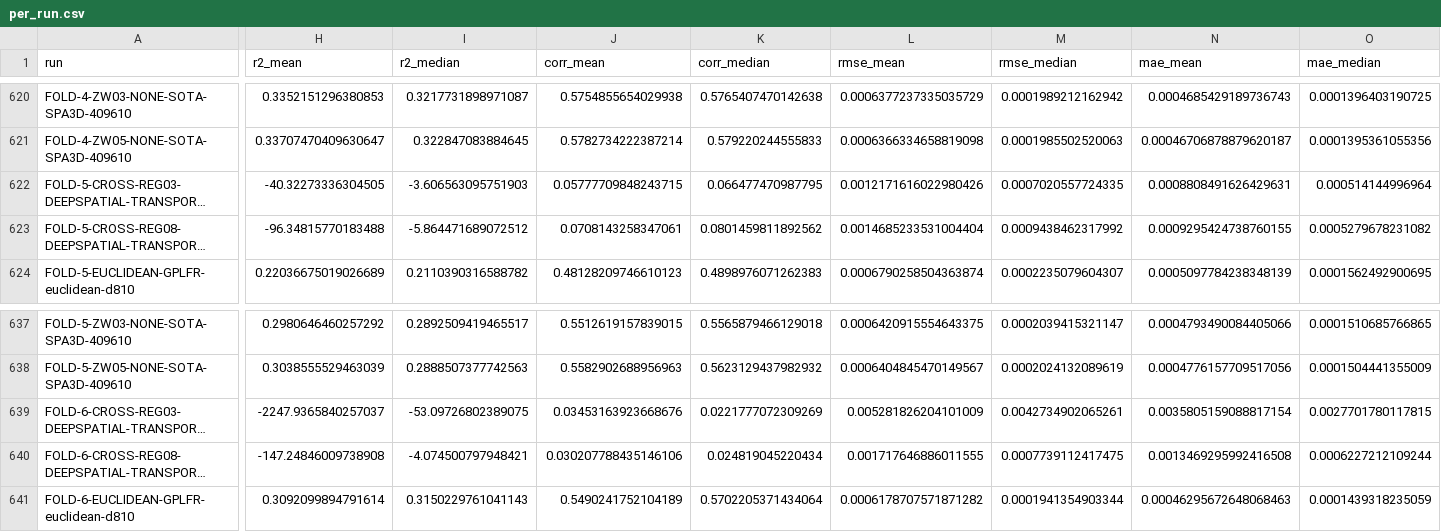
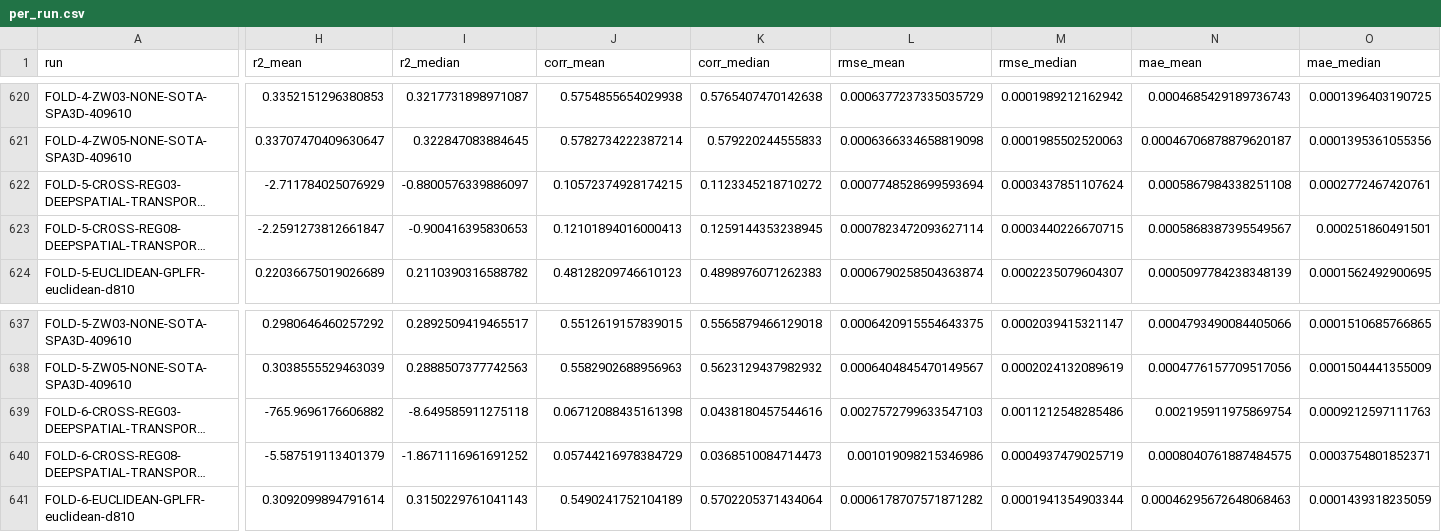
Before and after one commit to casapu-artiom/mlibra, a CSV file: reports/output/report_all/per_run.csv, drawn as a sheet; only a part is shown, gaps mark what is left out; long unchanged cells end in …; the diff covers the shown part only; the diff names each change by its address in the sheet, - before the commit and + after, or states it on an @@ line.

```diff
--- a/reports/output/report_all/per_run.csv
+++ b/reports/output/report_all/per_run.csv
-H622 (r2_mean): -40.32273336304505
+H622 (r2_mean): -2.711784025076929
-I622 (r2_median): -3.606563095751903
+I622 (r2_median): -0.8800576339886097
-J622 (corr_mean): 0.05777709848243715
+J622 (corr_mean): 0.10572374928174215
-K622 (corr_median): 0.066477470987795
+K622 (corr_median): 0.1123345218710272
-L622 (rmse_mean): 0.0012171616022980426
+L622 (rmse_mean): 0.0007748528699593694
-M622 (rmse_median): 0.0007020557724335
+M622 (rmse_median): 0.0003437851107624
-N622 (mae_mean): 0.0008808491626429631
+N622 (mae_mean): 0.0005867984338251108
-O622 (mae_median): 0.000514144996964
+O622 (mae_median): 0.0002772467420761
-H623 (r2_mean): -96.34815770183488
+H623 (r2_mean): -2.2591273812661847
-I623 (r2_median): -5.864471689072512
+I623 (r2_median): -0.900416395830653
-J623 (corr_mean): 0.0708143258347061
+J623 (corr_mean): 0.12101894016000413
-K623 (corr_median): 0.0801459811892562
+K623 (corr_median): 0.1259144353238945
-L623 (rmse_mean): 0.0014685233531004404
+L623 (rmse_mean): 0.0007823472093627114
-M623 (rmse_median): 0.0009438462317992
+M623 (rmse_median): 0.0003440226670715
-N623 (mae_mean): 0.0009295424738760155
+N623 (mae_mean): 0.0005868387395549567
-O623 (mae_median): 0.0005279678231082
+O623 (mae_median): 0.000251860491501
-H639 (r2_mean): -2247.9365840257037
+H639 (r2_mean): -765.9696176606882
-I639 (r2_median): -53.09726802389075
+I639 (r2_median): -8.649585911275118
-J639 (corr_mean): 0.03453163923668676
+J639 (corr_mean): 0.06712088435161398
-K639 (corr_median): 0.0221777072309269
+K639 (corr_median): 0.0438180457544616
-L639 (rmse_mean): 0.005281826204101009
+L639 (rmse_mean): 0.0027572799633547103
-M639 (rmse_median): 0.0042734902065261
+M639 (rmse_median): 0.0011212548285486
-N639 (mae_mean): 0.0035805159088817154
+N639 (mae_mean): 0.002195911975869754
-O639 (mae_median): 0.0027701780117815
+O639 (mae_median): 0.0009212597111763
-H640 (r2_mean): -147.24846009738908
+H640 (r2_mean): -5.587519113401379
-I640 (r2_median): -4.074500797948421
+I640 (r2_median): -1.8671116961691252
-J640 (corr_mean): 0.030207788435146106
+J640 (corr_mean): 0.05744216978384729
-K640 (corr_median): 0.024819045220434
+K640 (corr_median): 0.0368510084714473
-L640 (rmse_mean): 0.001717646886011555
+L640 (rmse_mean): 0.001019098215346986
-M640 (rmse_median): 0.0007739112417475
+M640 (rmse_median): 0.0004937479025719
-N640 (mae_mean): 0.0013469295992416508
+N640 (mae_mean): 0.0008040761887484575
-O640 (mae_median): 0.0006227212109244
+O640 (mae_median): 0.0003754801852371
```
Also changed, not shown: 152 edited cells elsewhere in this file, reports/output/report_all/per_fold.csv, reports/output/report_all/total.csv, 7 other files.
